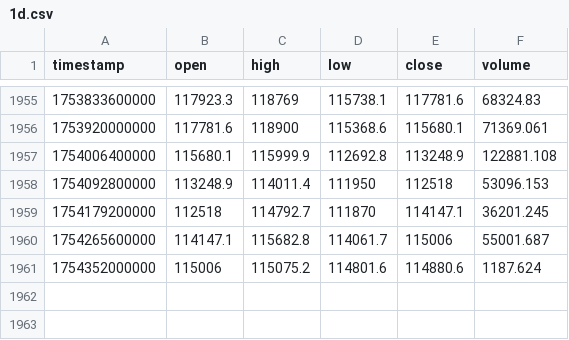
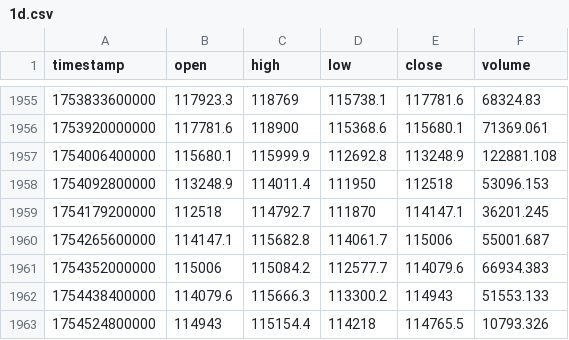
Before and after one commit to lotaxgizmo/bnbscalper, a CSV file: data/historical/BTCUSDT/1d.csv, drawn as a sheet; only a part is shown, gaps mark what is left out.

```diff
--- a/data/historical/BTCUSDT/1d.csv
+++ b/data/historical/BTCUSDT/1d.csv
@@ -1960,2 +1960,4 @@ timestamp,open,high,low,close,volume
 1754265600000,114147.1,115682.8,114061.7,115006,55001.687
-1754352000000,115006,115075.2,114801.6,114880.6,1187.624
+1754352000000,115006,115084.2,112577.7,114079.6,66934.383
+1754438400000,114079.6,115666.3,113300.2,114943,51553.133
+1754524800000,114943,115154.4,114218,114765.5,10793.326
```
Also changed, not shown: data/historical/BTCUSDT/1h.csv, data/historical/BTCUSDT/30m.csv, 10 other files.
